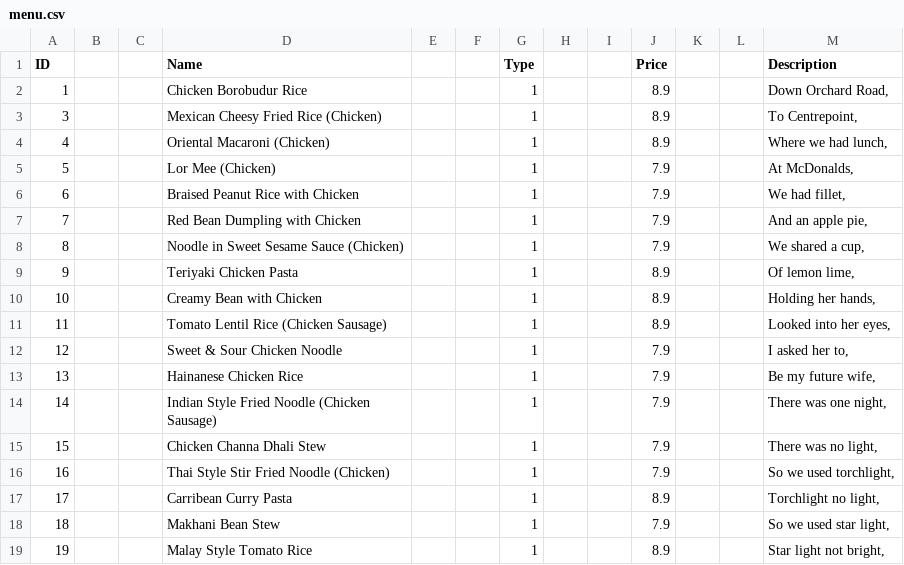
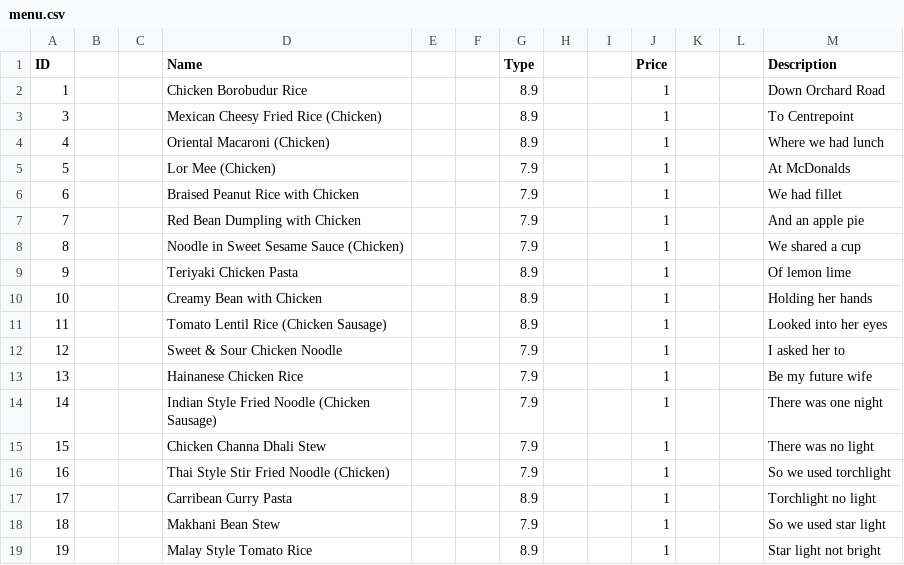
Before and after one commit to itachi1706/NTU-CZ2002-Assignment, a CSV file: data/menu.csv, drawn as a sheet; only a part is shown; the diff covers the shown part only.

```diff
--- a/data/menu.csv
+++ b/data/menu.csv
@@ -1,19 +1,19 @@
 ID|||Name|||Type|||Price|||Description
-1|||Chicken Borobudur Rice|||1|||8.9|||Down Orchard Road,
-3|||Mexican Cheesy Fried Rice (Chicken)|||1|||8.9|||To Centrepoint,
-4|||Oriental Macaroni (Chicken)|||1|||8.9|||Where we had lunch,
-5|||Lor Mee (Chicken)|||1|||7.9|||At McDonalds,
-6|||Braised Peanut Rice with Chicken|||1|||7.9|||We had fillet,
-7|||Red Bean Dumpling with Chicken|||1|||7.9|||And an apple pie,
-8|||Noodle in Sweet Sesame Sauce (Chicken)|||1|||7.9|||We shared a cup,
-9|||Teriyaki Chicken Pasta|||1|||8.9|||Of lemon lime,
-10|||Creamy Bean with Chicken|||1|||8.9|||Holding her hands,
-11|||Tomato Lentil Rice (Chicken Sausage)|||1|||8.9|||Looked into her eyes,
-12|||Sweet & Sour Chicken Noodle|||1|||7.9|||I asked her to,
-13|||Hainanese Chicken Rice|||1|||7.9|||Be my future wife,
-14|||Indian Style Fried Noodle (Chicken Sausage)|||1|||7.9|||There was one night,
-15|||Chicken Channa Dhali Stew|||1|||7.9|||There was no light,
-16|||Thai Style Stir Fried Noodle (Chicken)|||1|||7.9|||So we used torchlight,
-17|||Carribean Curry Pasta|||1|||8.9|||Torchlight no light,
-18|||Makhani Bean Stew|||1|||7.9|||So we used star light,
-19|||Malay Style Tomato Rice|||1|||8.9|||Star light not bright,
+1|||Chicken Borobudur Rice|||8.9|||1|||Down Orchard Road
+3|||Mexican Cheesy Fried Rice (Chicken)|||8.9|||1|||To Centrepoint
+4|||Oriental Macaroni (Chicken)|||8.9|||1|||Where we had lunch
+5|||Lor Mee (Chicken)|||7.9|||1|||At McDonalds
+6|||Braised Peanut Rice with Chicken|||7.9|||1|||We had fillet
+7|||Red Bean Dumpling with Chicken|||7.9|||1|||And an apple pie
+8|||Noodle in Sweet Sesame Sauce (Chicken)|||7.9|||1|||We shared a cup
+9|||Teriyaki Chicken Pasta|||8.9|||1|||Of lemon lime
+10|||Creamy Bean with Chicken|||8.9|||1|||Holding her hands
+11|||Tomato Lentil Rice (Chicken Sausage)|||8.9|||1|||Looked into her eyes
+12|||Sweet & Sour Chicken Noodle|||7.9|||1|||I asked her to
+13|||Hainanese Chicken Rice|||7.9|||1|||Be my future wife
+14|||Indian Style Fried Noodle (Chicken Sausage)|||7.9|||1|||There was one night
+15|||Chicken Channa Dhali Stew|||7.9|||1|||There was no light
+16|||Thai Style Stir Fried Noodle (Chicken)|||7.9|||1|||So we used torchlight
+17|||Carribean Curry Pasta|||8.9|||1|||Torchlight no light
+18|||Makhani Bean Stew|||7.9|||1|||So we used star light
+19|||Malay Style Tomato Rice|||8.9|||1|||Star light not bright
```
Also changed, not shown: 84 edited cells elsewhere in this file, 13 other files.
